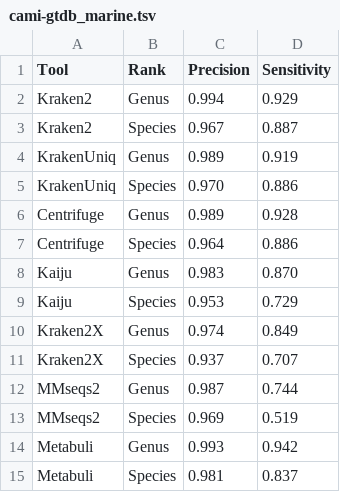
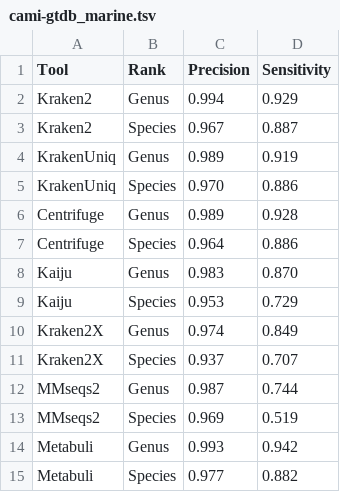
Before and after one commit to jaebeom-kim/metabuli-plots, a TSV file: cami-gtdb_marine.tsv, drawn as a sheet.

```diff
--- a/cami-gtdb_marine.tsv
+++ b/cami-gtdb_marine.tsv
@@ -14,2 +14,2 @@ MMseqs2	Species	0.969	0.519
 Metabuli	Genus	0.993	0.942
-Metabuli	Species	0.981	0.837
+Metabuli	Species	0.977	0.882
```
Also changed, not shown: cami-gtdb_soil.tsv, cami-gtdb_strain.tsv, 7 other files.
